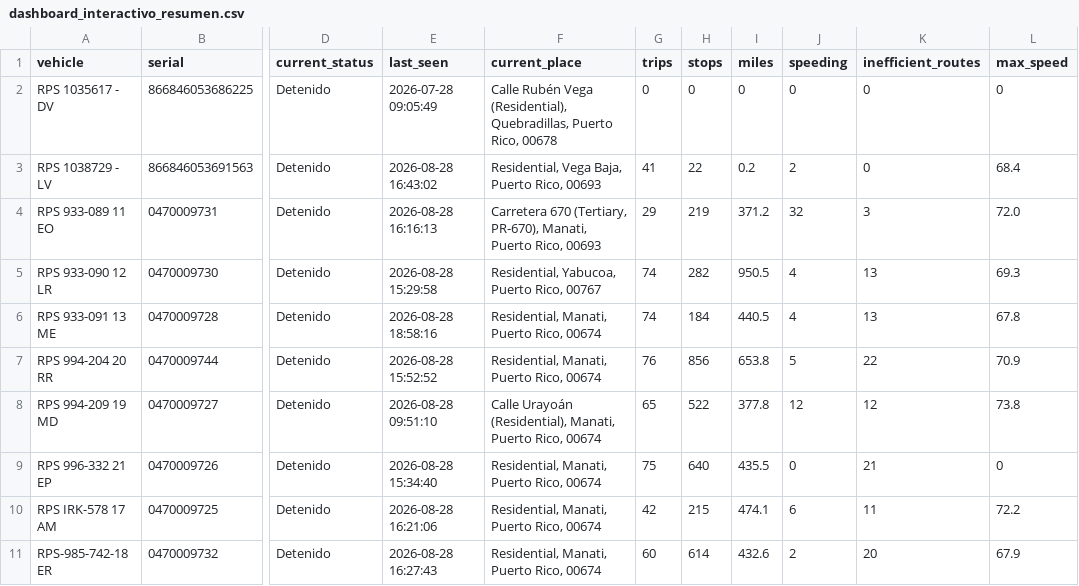
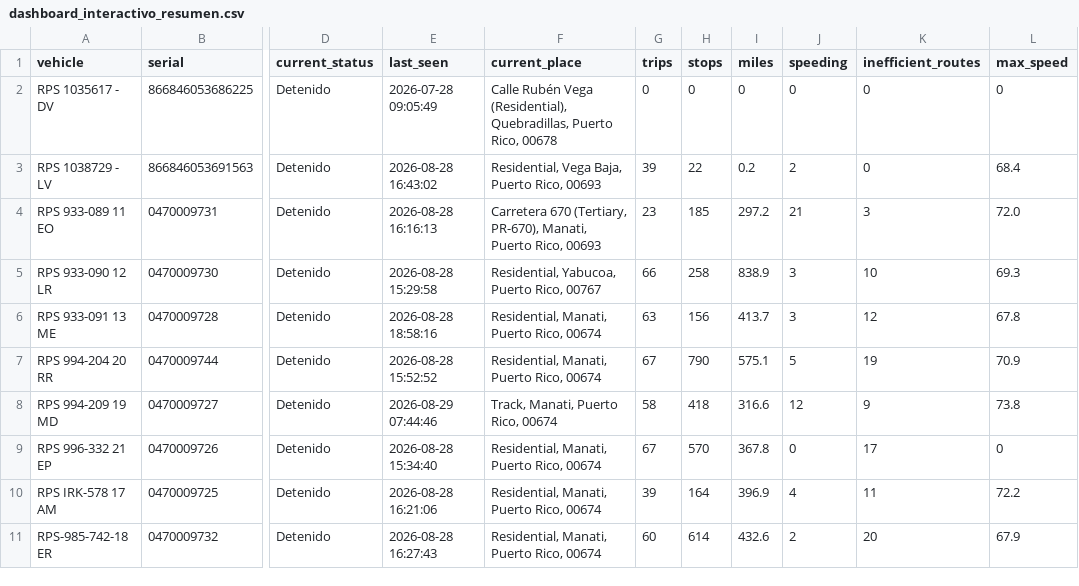
Before and after one commit to epac-hub/rps, a CSV file: dashboard_interactivo_resumen.csv, drawn as a sheet; only a part is shown, gaps mark what is left out; the diff names each change by its address in the sheet, - before the commit and + after, or states it on an @@ line.

Commit message:
Refresh fleet dashboard data

```diff
--- a/dashboard_interactivo_resumen.csv
+++ b/dashboard_interactivo_resumen.csv
-G3 (trips): 41
+G3 (trips): 39
-G4 (trips): 29
+G4 (trips): 23
-H4 (stops): 219
+H4 (stops): 185
-I4 (miles): 371.2
+I4 (miles): 297.2
-J4 (speeding): 32
+J4 (speeding): 21
-G5 (trips): 74
+G5 (trips): 66
-H5 (stops): 282
+H5 (stops): 258
-I5 (miles): 950.5
+I5 (miles): 838.9
-J5:J6 (speeding): 4
+J5:J6 (speeding): 3
-K5 (inefficient_routes): 13
+K5 (inefficient_routes): 10
-G6 (trips): 74
+G6 (trips): 63
-H6 (stops): 184
+H6 (stops): 156
-I6 (miles): 440.5
+I6 (miles): 413.7
-K6 (inefficient_routes): 13
+K6 (inefficient_routes): 12
-G7 (trips): 76
+G7 (trips): 67
-H7 (stops): 856
+H7 (stops): 790
-I7 (miles): 653.8
+I7 (miles): 575.1
-K7 (inefficient_routes): 22
+K7 (inefficient_routes): 19
-E8 (last_seen): 2026-08-28 09:51:10
+E8 (last_seen): 2026-08-29 07:44:46
-F8 (current_place): Calle Urayoán (Residential), Manati, Puerto Rico, 00674
+F8 (current_place): Track, Manati, Puerto Rico, 00674
-G8 (trips): 65
+G8 (trips): 58
-H8 (stops): 522
+H8 (stops): 418
-I8 (miles): 377.8
+I8 (miles): 316.6
-K8 (inefficient_routes): 12
+K8 (inefficient_routes): 9
-G9 (trips): 75
+G9 (trips): 67
-H9 (stops): 640
+H9 (stops): 570
-I9 (miles): 435.5
+I9 (miles): 367.8
-K9 (inefficient_routes): 21
+K9 (inefficient_routes): 17
-G10 (trips): 42
+G10 (trips): 39
-H10 (stops): 215
+H10 (stops): 164
-I10 (miles): 474.1
+I10 (miles): 396.9
-J10 (speeding): 6
+J10 (speeding): 4
```
Also changed, not shown: 3 other files.
